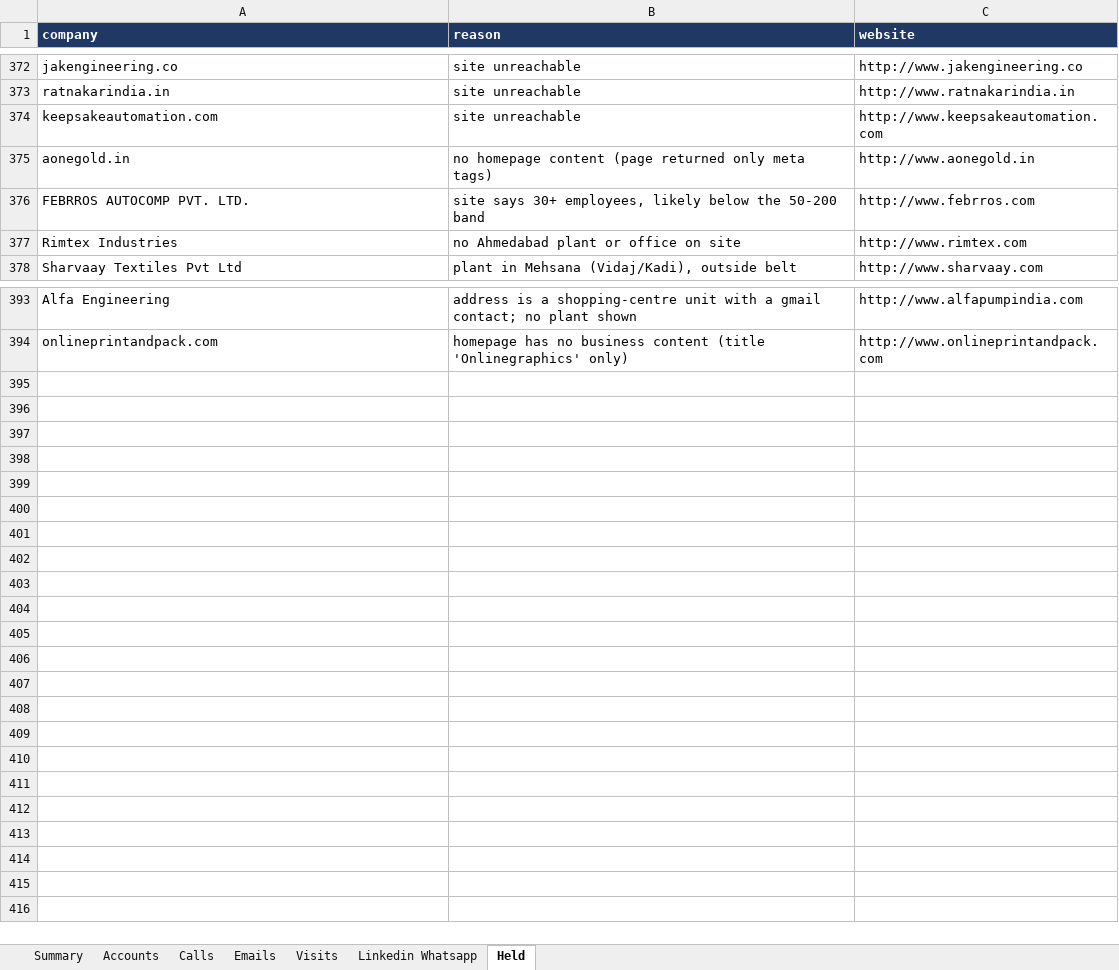
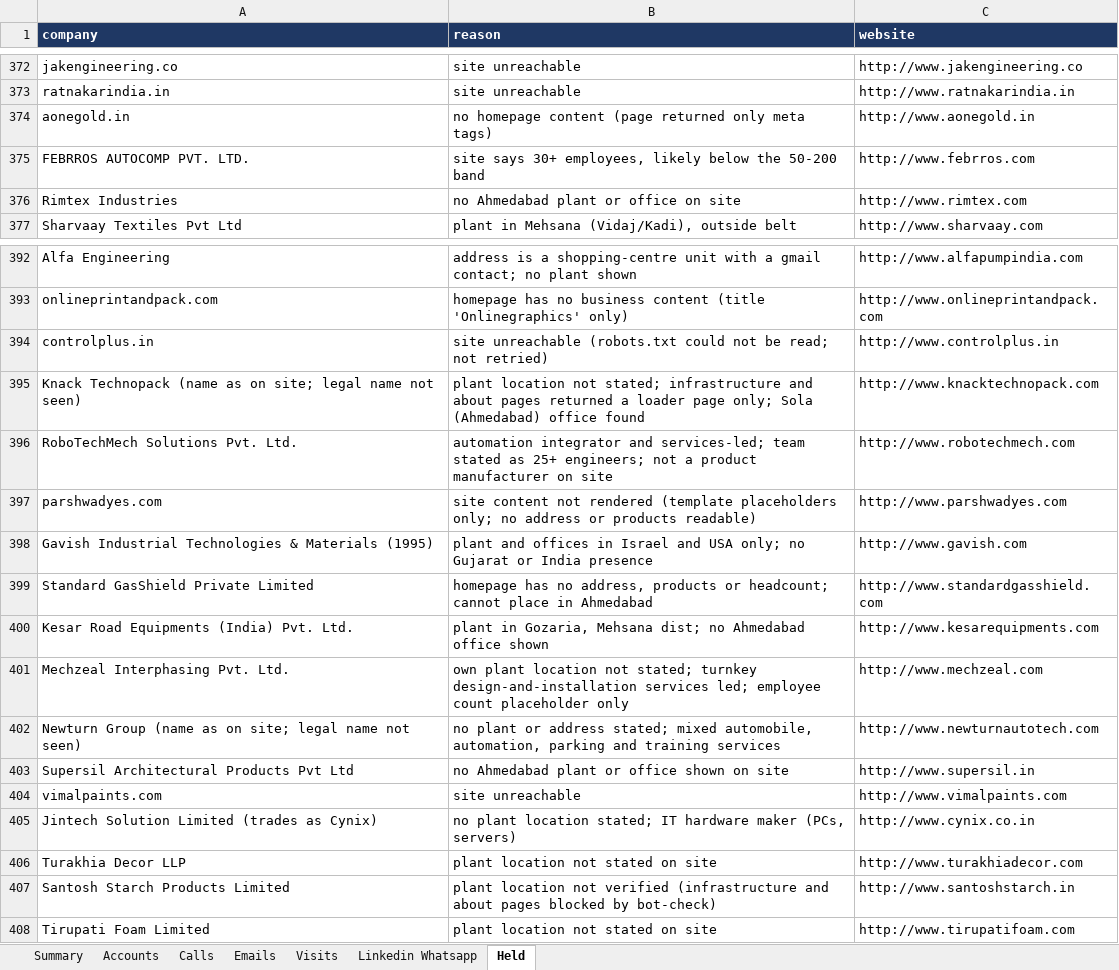
Before and after one commit to drdhavaltrivedi/ERP, an Excel workbook: gtm/leads/ahmedabad-tracker.xlsx, sheet Held, drawn as a sheet; only a part is shown, gaps mark what is left out; values as stored, in another font and other column widths than the file's, no borders; removed rows and columns are numbered as before the commit, all else as after; the diff names each change by its address in the sheet, - before the commit and + after, or states it on an @@ line.

```diff
--- a/gtm/leads/ahmedabad-tracker.xlsx (sheet Held)
+++ b/gtm/leads/ahmedabad-tracker.xlsx (sheet Held)
-row 374: keepsakeautomation.com | site unreachable | http://www.keepsakeautomation.com
+row 394: controlplus.in | site unreachable (robots.txt could not be read; not retried) | http://www.controlplus.in
+row 395: Knack Technopack (name as on site; legal name not seen) | plant location not stated; infrastructure and about pages returned a loader page only; Sola (Ahmedabad) office found | http://www.knacktechnopack.com
+row 396: RoboTechMech Solutions Pvt. Ltd. | automation integrator and services-led; team stated as 25+ engineers; not a product manufacturer on site | http://www.robotechmech.com
+row 397: parshwadyes.com | site content not rendered (template placeholders only; no address or products readable) | http://www.parshwadyes.com
+row 398: Gavish Industrial Technologies & Materials (1995) | plant and offices in Israel and USA only; no Gujarat or India presence | http://www.gavish.com
+row 399: Standard GasShield Private Limited | homepage has no address, products or headcount; cannot place in Ahmedabad | http://www.standardgasshield.com
+row 400: Kesar Road Equipments (India) Pvt. Ltd. | plant in Gozaria, Mehsana dist; no Ahmedabad office shown | http://www.kesarequipments.com
+row 401: Mechzeal Interphasing Pvt. Ltd. | own plant location not stated; turnkey design-and-installation services led; employee count placeholder only | http://www.mechzeal.com
+row 402: Newturn Group (name as on site; legal name not seen) | no plant or address stated; mixed automobile, automation, parking and training services | http://www.newturnautotech.com
+row 403: Supersil Architectural Products Pvt Ltd | no Ahmedabad plant or office shown on site | http://www.supersil.in
+row 404: vimalpaints.com | site unreachable | http://www.vimalpaints.com
+row 405: Jintech Solution Limited (trades as Cynix) | no plant location stated; IT hardware maker (PCs, servers) | http://www.cynix.co.in
+row 406: Turakhia Decor LLP | plant location not stated on site | http://www.turakhiadecor.com
+row 407: Santosh Starch Products Limited | plant location not verified (infrastructure and about pages blocked by bot-check) | http://www.santoshstarch.in
+row 408: Tirupati Foam Limited | plant location not stated on site | http://www.tirupatifoam.com
```
Also changed, not shown: sheet Accounts, sheet Summary, 17 other files.
